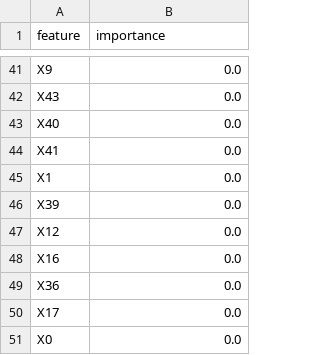
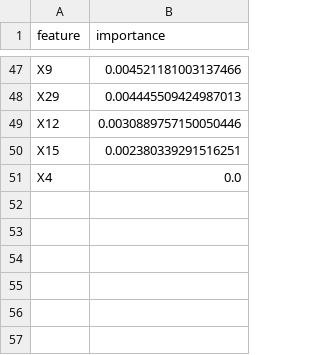
Before and after one commit to juanriosg12/master_thesis, a CSV file: data/explainability/mixed_conf_f50_s1000_p50/lgbm/lingam/asymmetric/feature_importance.csv, drawn as a sheet; only a part is shown, gaps mark what is left out; removed rows and columns are numbered as before the commit, all else as after; the diff covers the shown part only; the diff names each change by its address in the sheet, - before the commit and + after, or states it on an @@ line.

```diff
--- a/data/explainability/mixed_conf_f50_s1000_p50/lgbm/lingam/asymmetric/feature_importance.csv
+++ b/data/explainability/mixed_conf_f50_s1000_p50/lgbm/lingam/asymmetric/feature_importance.csv
-B47 (importance): 0.0
+B47 (importance): 0.004521181003137466
-row 42: X43 | 0.0
-row 43: X40 | 0.0
-row 44: X41 | 0.0
-row 45: X1 | 0.0
-row 46: X39 | 0.0
+row 48: X29 | 0.004445509424987013
-B49 (importance): 0.0
+B49 (importance): 0.0030889757150050446
-row 48: X16 | 0.0
-row 49: X36 | 0.0
-row 50: X17 | 0.0
+row 50: X15 | 0.002380339291516251
-A51 (feature): X0
+A51 (feature): X4
```
Also changed, not shown: 34 added rows, 28 removed rows and 11 edited cells elsewhere in this file, data/explainability/mixed_conf_f50_s1000_p50/lgbm/pc/asymmetric/feature_importance.csv, data/explainability/mixed_conf_f50_s1000_p50/lgbm/pc/flow/feature_importance.csv, 43 other files.
